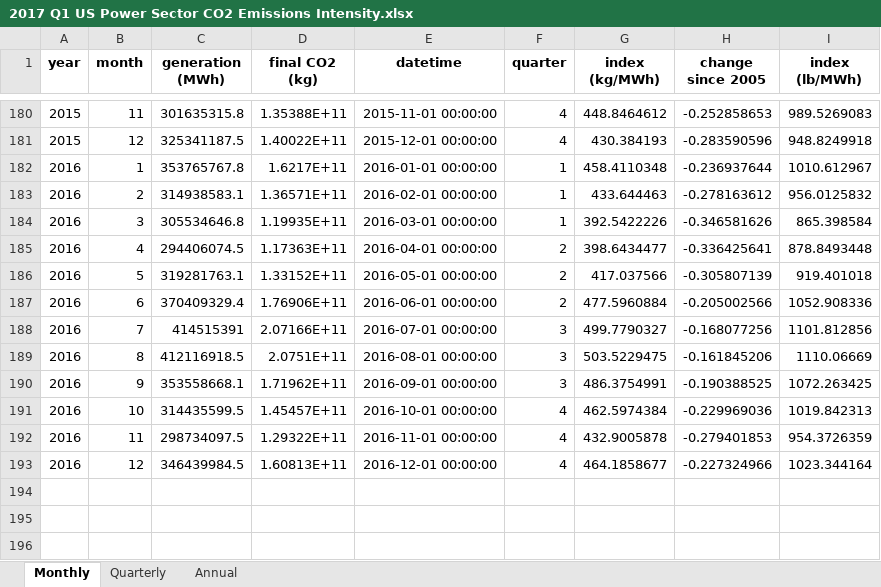
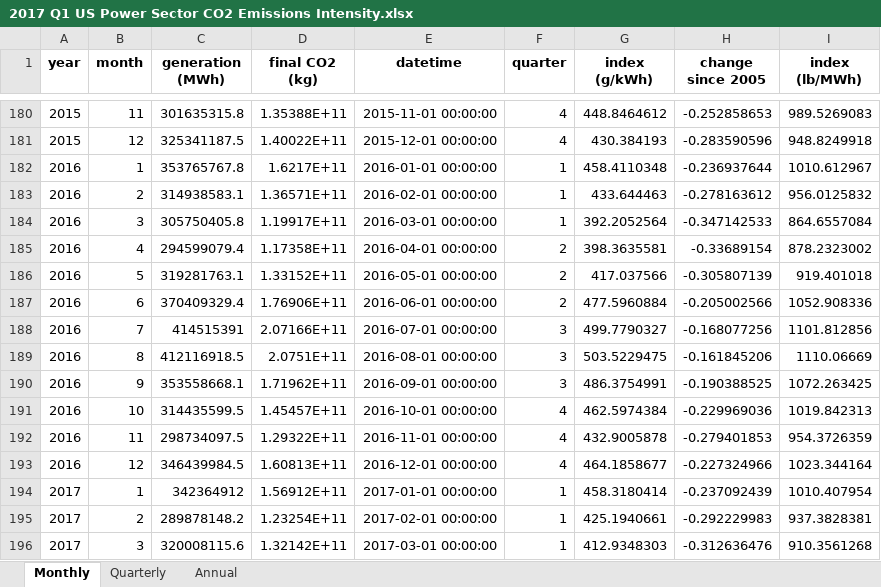
Before and after one commit to EmissionsIndex/Emissions-Index, an Excel workbook: Calculated values/2017/2017 Q1 US Power Sector CO2 Emissions Intensity.xlsx, sheet Monthly, drawn as a sheet; only a part is shown, gaps mark what is left out; values as stored, in another font and other column widths than the file's, no borders; removed rows and columns are numbered as before the commit, all else as after; the diff names each change by its address in the sheet, - before the commit and + after, or states it on an @@ line.

```diff
--- a/Calculated values/2017/2017 Q1 US Power Sector CO2 Emissions Intensity.xlsx (sheet Monthly)
+++ b/Calculated values/2017/2017 Q1 US Power Sector CO2 Emissions Intensity.xlsx (sheet Monthly)
-G1: index (kg/MWh)
+G1: index (g/kWh)
-row 184: 2016 | 3 | 305534646.8 | 1.19935E+11 | 2016-03-01 00:00:00 | 1 | 392.5422226 | -0.346581626 | 865.398584
-row 185: 2016 | 4 | 294406074.5 | 1.17363E+11 | 2016-04-01 00:00:00 | 2 | 398.6434477 | -0.336425641 | 878.8493448
+row 184: 2016 | 3 | 305750405.8 | 1.19917E+11 | 2016-03-01 00:00:00 | 1 | 392.2052564 | -0.347142533 | 864.6557084
+row 185: 2016 | 4 | 294599079.4 | 1.17358E+11 | 2016-04-01 00:00:00 | 2 | 398.3635581 | -0.33689154 | 878.2323002
+row 194: 2017 | 1 | 342364912 | 1.56912E+11 | 2017-01-01 00:00:00 | 1 | 458.3180414 | -0.237092439 | 1010.407954
+row 195: 2017 | 2 | 289878148.2 | 1.23254E+11 | 2017-02-01 00:00:00 | 1 | 425.1940661 | -0.292229983 | 937.3828381
+row 196: 2017 | 3 | 320008115.6 | 1.32142E+11 | 2017-03-01 00:00:00 | 1 | 412.9348303 | -0.312636476 | 910.3561268
```
Also changed, not shown: sheet Quarterly, sheet Annual, Calculated values/2017/2017 Q1 US Generation By Fuel Type.xlsx.
